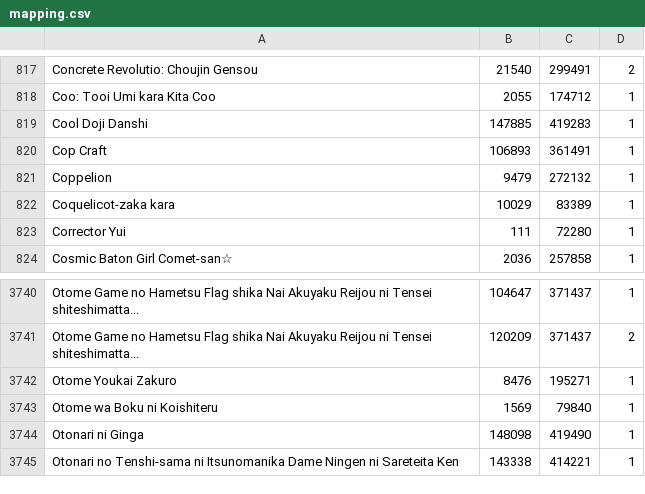
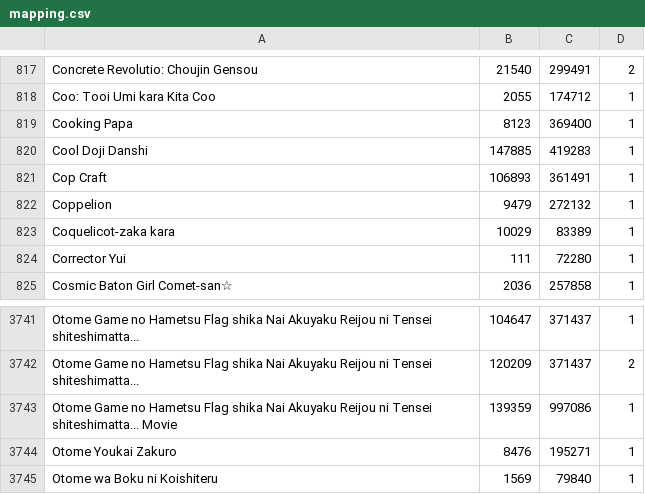
Before and after one commit to noggl/AniListToTVDB, a CSV file: mapping.csv, drawn as a sheet; only a part is shown, gaps mark what is left out; the shorter side is filled out with more unchanged rows.

```diff
--- a/mapping.csv
+++ b/mapping.csv
@@ -818,2 +818,3 @@ Concrete Revolutio: Choujin Gensou;21540;299491;2
 Coo: Tooi Umi kara Kita Coo;2055;174712;1
+Cooking Papa;8123;369400;1
 Cool Doji Danshi;147885;419283;1
@@ -3741,2 +3742,3 @@ Otome Game no Hametsu Flag shika Nai Akuyaku Reijou ni Tensei shiteshimatta...;1
 Otome Game no Hametsu Flag shika Nai Akuyaku Reijou ni Tensei shiteshimatta...;120209;371437;2
+Otome Game no Hametsu Flag shika Nai Akuyaku Reijou ni Tensei shiteshimatta... Movie;139359;997086;1
 Otome Youkai Zakuro;8476;195271;1
```
Also changed, not shown: 3 other files.
